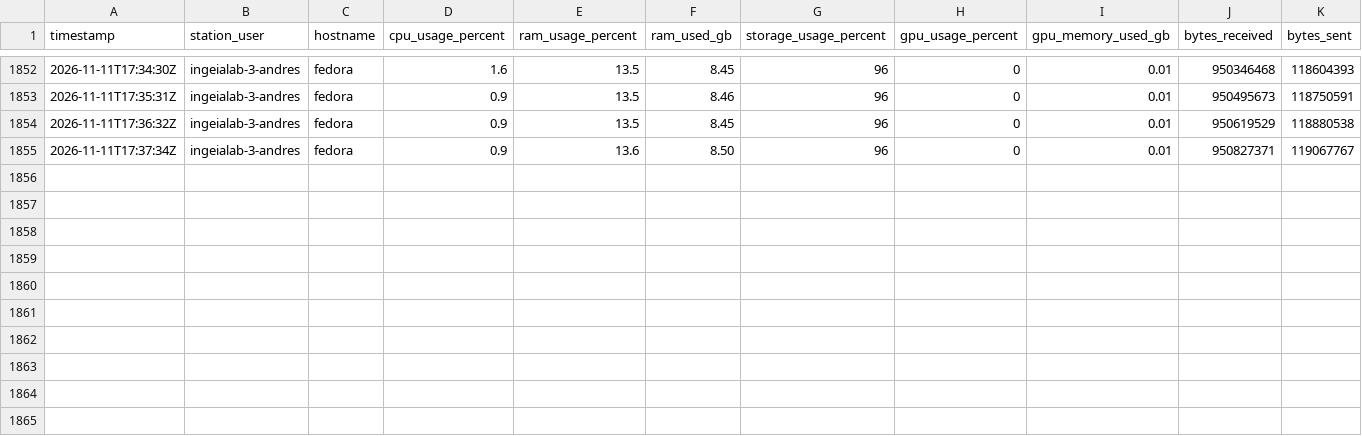
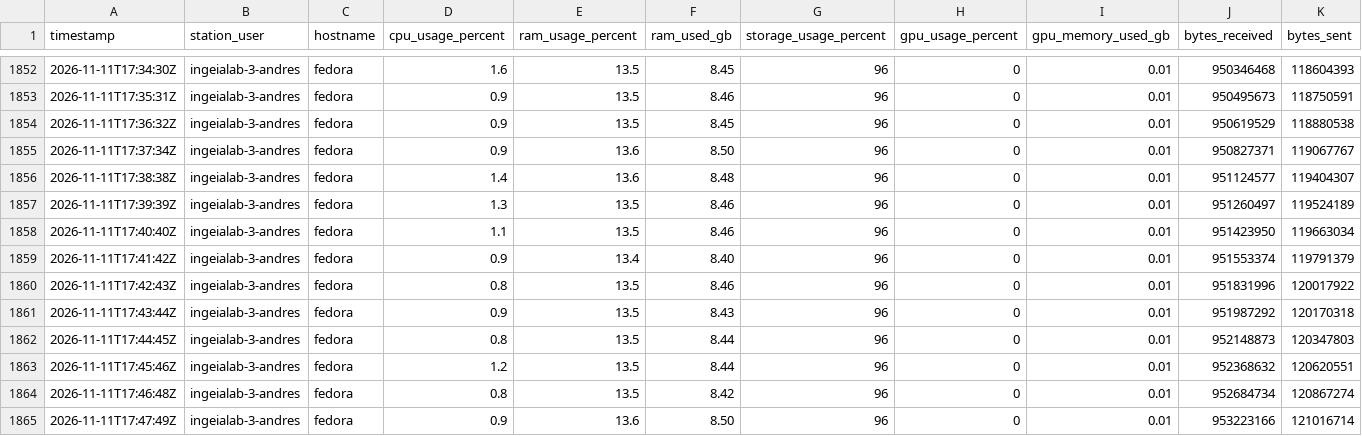
Before and after one commit to SavIA-Lab/savia-traffic, a CSV file: dashboard/data/telemetry_WS-03.csv, drawn as a sheet; only a part is shown, gaps mark what is left out; rows hold the shown columns only; the diff names each change by its address in the sheet, - before the commit and + after, or states it on an @@ line.

Commit message:
data: workstation03 telemetry 2026-11-11T17:47:50Z

```diff
--- a/dashboard/data/telemetry_WS-03.csv
+++ b/dashboard/data/telemetry_WS-03.csv
+row 1856: 2026-11-11T17:38:38Z | ingeialab-3-andres | fedora | 1.4 | 13.6 | 8.48 | 96 | 0 | 0.01 | 951124577 | 119404307
+row 1857: 2026-11-11T17:39:39Z | ingeialab-3-andres | fedora | 1.3 | 13.5 | 8.46 | 96 | 0 | 0.01 | 951260497 | 119524189
+row 1858: 2026-11-11T17:40:40Z | ingeialab-3-andres | fedora | 1.1 | 13.5 | 8.46 | 96 | 0 | 0.01 | 951423950 | 119663034
+row 1859: 2026-11-11T17:41:42Z | ingeialab-3-andres | fedora | 0.9 | 13.4 | 8.40 | 96 | 0 | 0.01 | 951553374 | 119791379
+row 1860: 2026-11-11T17:42:43Z | ingeialab-3-andres | fedora | 0.8 | 13.5 | 8.46 | 96 | 0 | 0.01 | 951831996 | 120017922
+row 1861: 2026-11-11T17:43:44Z | ingeialab-3-andres | fedora | 0.9 | 13.5 | 8.43 | 96 | 0 | 0.01 | 951987292 | 120170318
+row 1862: 2026-11-11T17:44:45Z | ingeialab-3-andres | fedora | 0.8 | 13.5 | 8.44 | 96 | 0 | 0.01 | 952148873 | 120347803
+row 1863: 2026-11-11T17:45:46Z | ingeialab-3-andres | fedora | 1.2 | 13.5 | 8.44 | 96 | 0 | 0.01 | 952368632 | 120620551
+row 1864: 2026-11-11T17:46:48Z | ingeialab-3-andres | fedora | 0.8 | 13.5 | 8.42 | 96 | 0 | 0.01 | 952684734 | 120867274
+row 1865: 2026-11-11T17:47:49Z | ingeialab-3-andres | fedora | 0.9 | 13.6 | 8.50 | 96 | 0 | 0.01 | 953223166 | 121016714
```
